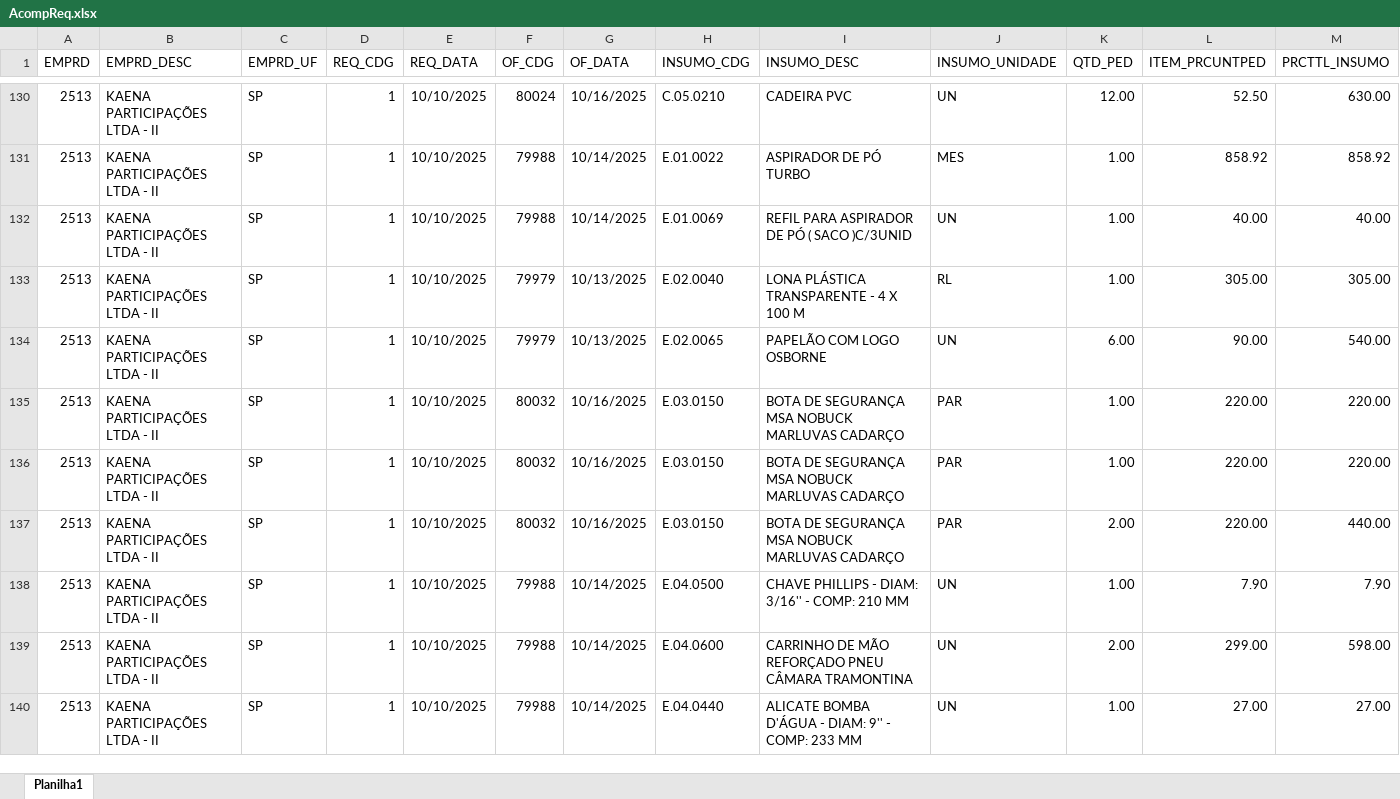
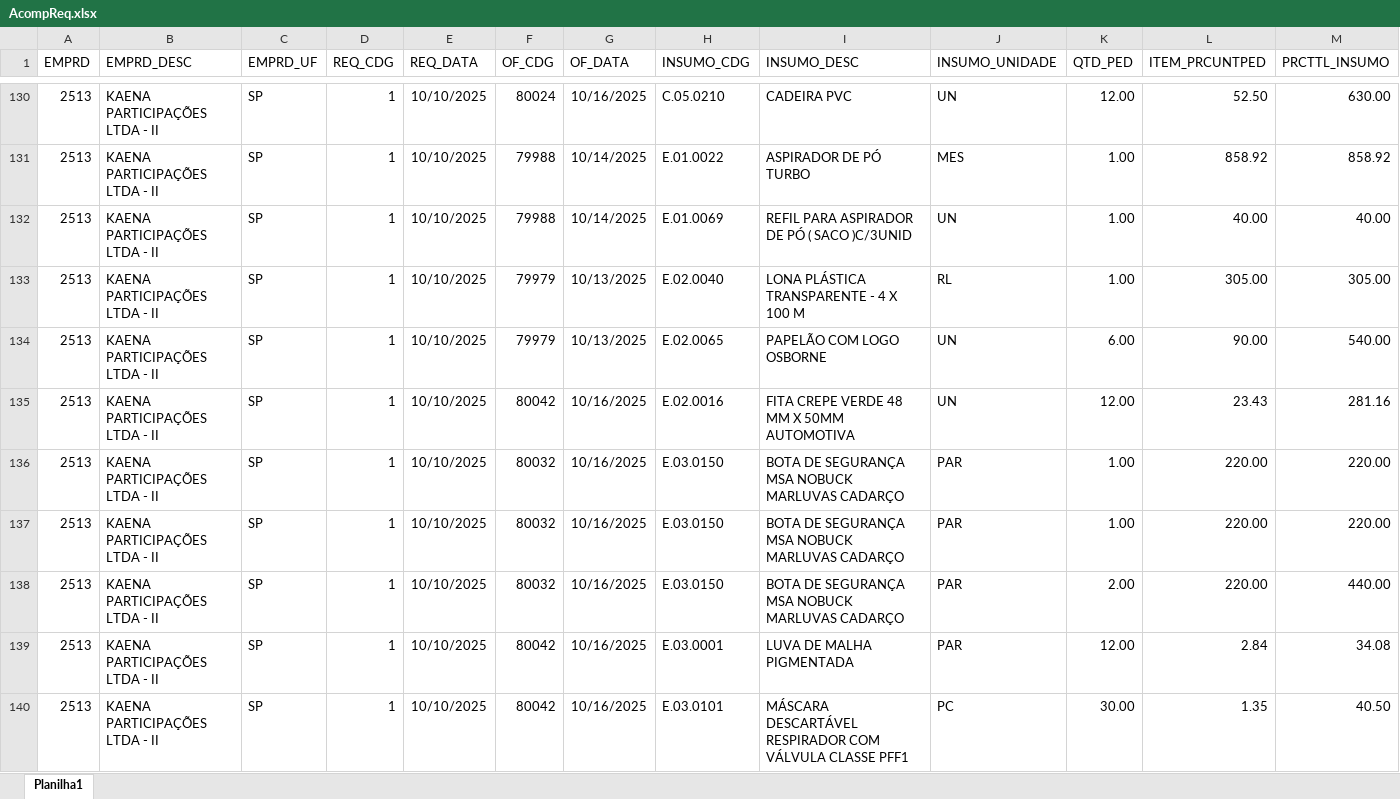
Before and after one commit to Mgiglio98/acompanhamento-requisicoes, an Excel workbook: AcompReq.xlsx, sheet Planilha1, drawn as a sheet; only a part is shown, gaps mark what is left out; the shorter side is filled out with more unchanged rows; values as stored, in another font and other column widths than the file's, no borders; rows hold the shown columns only; the diff covers the shown part only; the diff names each change by its address in the sheet, - before the commit and + after, or states it on an @@ line.

Commit message:
Add files via upload

```diff
--- a/AcompReq.xlsx (sheet Planilha1)
+++ b/AcompReq.xlsx (sheet Planilha1)
+row 135: 2513 | KAENA PARTICIPAÇÕES LTDA - II | SP | 1 | 10/10/2025 | 80042 | 10/16/2025 | E.02.0016 | FITA CREPE VERDE 48 MM X 50MM AUTOMOTIVA | UN | 12.00 | 23.43 | 281.16
+row 139: 2513 | KAENA PARTICIPAÇÕES LTDA - II | SP | 1 | 10/10/2025 | 80042 | 10/16/2025 | E.03.0001 | LUVA DE MALHA PIGMENTADA | PAR | 12.00 | 2.84 | 34.08
+row 140: 2513 | KAENA PARTICIPAÇÕES LTDA - II | SP | 1 | 10/10/2025 | 80042 | 10/16/2025 | E.03.0101 | MÁSCARA DESCARTÁVEL RESPIRADOR COM VÁLVULA CLASSE PFF1 | PC | 30.00 | 1.35 | 40.50
```
Also changed, not shown: 10 added rows and 13 removed rows elsewhere in this sheet.
